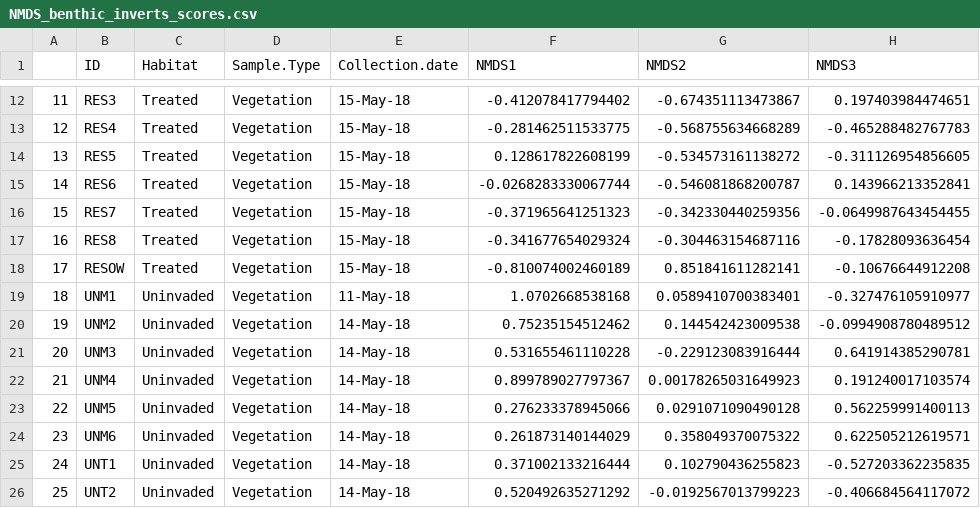
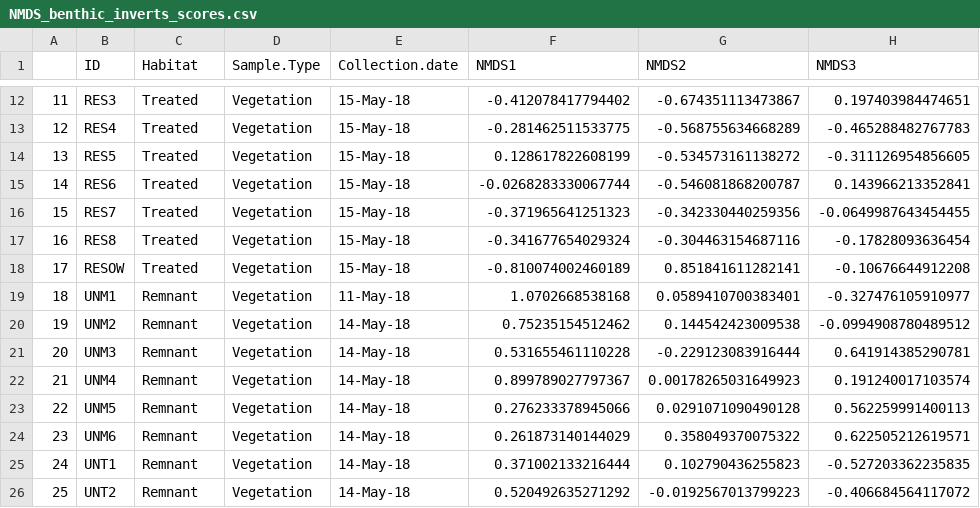
Before and after one commit to cdrobich/PhD3.InvertCommunity, a CSV file: Data/Aquatic/NMDS/NMDS_benthic_inverts_scores.csv, drawn as a sheet; only a part is shown, gaps mark what is left out.

```diff
--- a/Data/Aquatic/NMDS/NMDS_benthic_inverts_scores.csv
+++ b/Data/Aquatic/NMDS/NMDS_benthic_inverts_scores.csv
@@ -18,9 +18,9 @@
 "17","RESOW","Treated","Vegetation","15-May-18",-0.810074002460189,0.851841611282141,-0.10676644912208
-"18","UNM1","Uninvaded","Vegetation","11-May-18",1.0702668538168,0.0589410700383401,-0.327476105910977
-"19","UNM2","Uninvaded","Vegetation","14-May-18",0.75235154512462,0.144542423009538,-0.0994908780489512
-"20","UNM3","Uninvaded","Vegetation","14-May-18",0.531655461110228,-0.229123083916444,0.641914385290781
-"21","UNM4","Uninvaded","Vegetation","14-May-18",0.899789027797367,0.00178265031649923,0.191240017103574
-"22","UNM5","Uninvaded","Vegetation","14-May-18",0.276233378945066,0.0291071090490128,0.562259991400113
-"23","UNM6","Uninvaded","Vegetation","14-May-18",0.261873140144029,0.358049370075322,0.622505212619571
-"24","UNT1","Uninvaded","Vegetation","14-May-18",0.371002133216444,0.102790436255823,-0.527203362235835
-"25","UNT2","Uninvaded","Vegetation","14-May-18",0.520492635271292,-0.0192567013799223,-0.406684564117072
+"18","UNM1","Remnant","Vegetation","11-May-18",1.0702668538168,0.0589410700383401,-0.327476105910977
+"19","UNM2","Remnant","Vegetation","14-May-18",0.75235154512462,0.144542423009538,-0.0994908780489512
+"20","UNM3","Remnant","Vegetation","14-May-18",0.531655461110228,-0.229123083916444,0.641914385290781
+"21","UNM4","Remnant","Vegetation","14-May-18",0.899789027797367,0.00178265031649923,0.191240017103574
+"22","UNM5","Remnant","Vegetation","14-May-18",0.276233378945066,0.0291071090490128,0.562259991400113
+"23","UNM6","Remnant","Vegetation","14-May-18",0.261873140144029,0.358049370075322,0.622505212619571
+"24","UNT1","Remnant","Vegetation","14-May-18",0.371002133216444,0.102790436255823,-0.527203362235835
+"25","UNT2","Remnant","Vegetation","14-May-18",0.520492635271292,-0.0192567013799223,-0.406684564117072
```
Also changed, not shown: Data/Emerging/NMDS/NMDS_emerging_2018_NMDSscores.csv, 5 other files.
